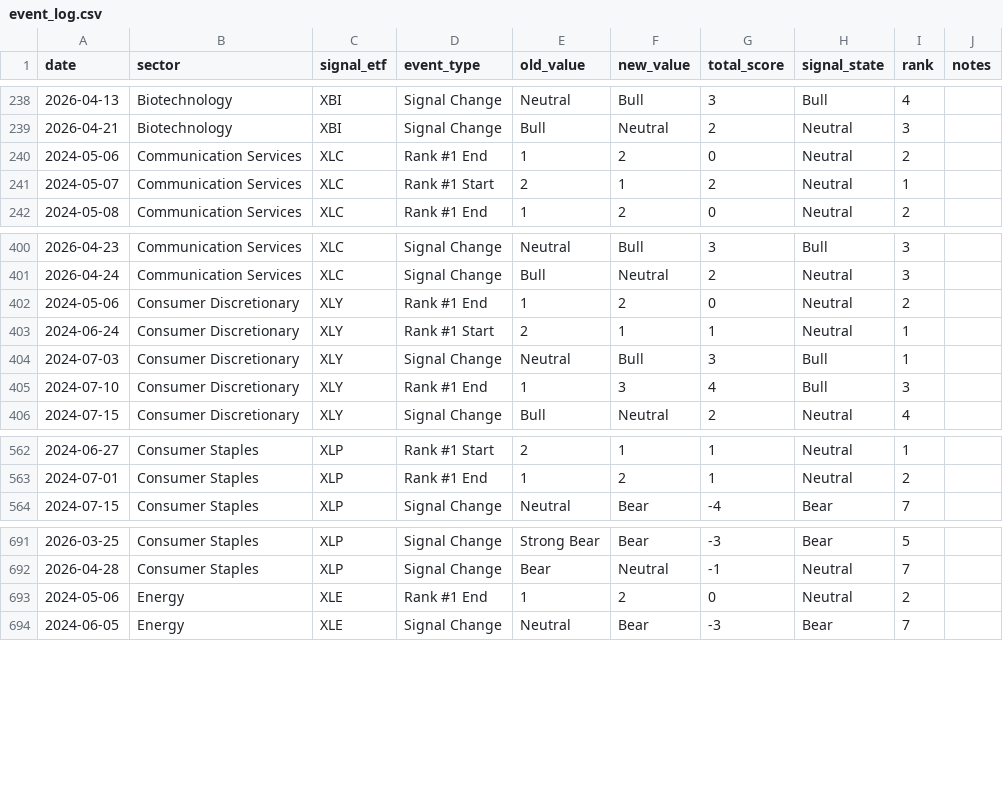
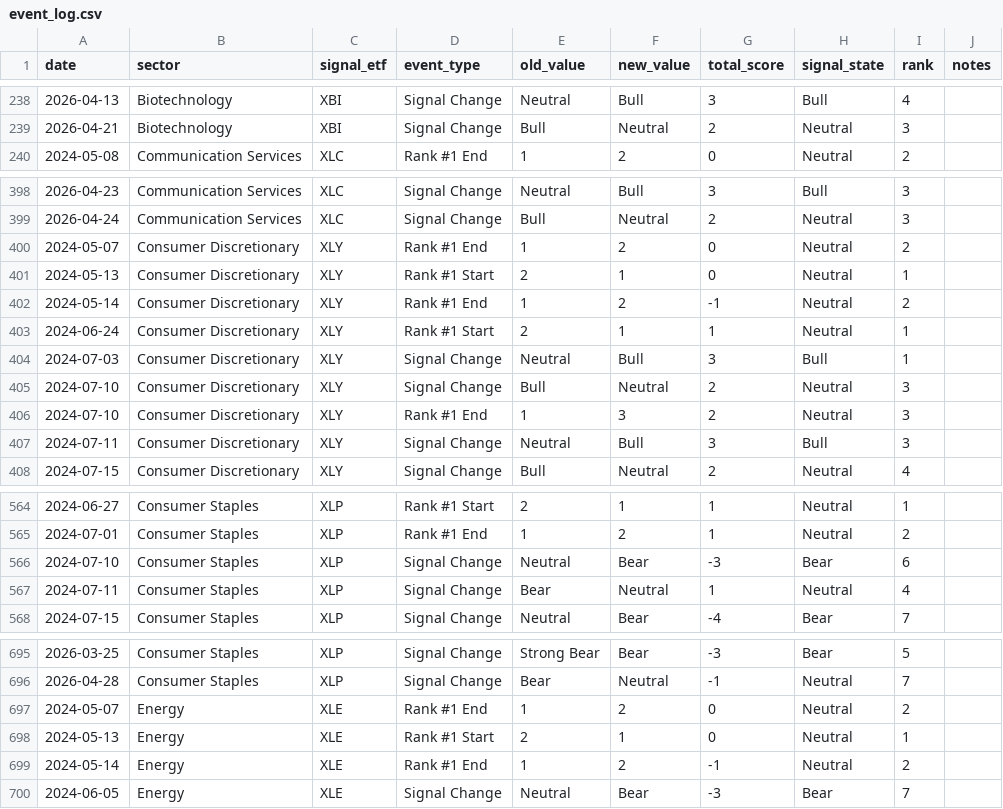
Before and after one commit to mrpink970/sector-research-system, a CSV file: data/event_log.csv, drawn as a sheet; only a part is shown, gaps mark what is left out; the diff covers the shown part only.

```diff
--- a/data/event_log.csv
+++ b/data/event_log.csv
@@ -239,4 +239,2 @@ date,sector,signal_etf,event_type,old_value,new_value,total_score,signal_state,r
 2026-04-21,Biotechnology,XBI,Signal Change,Bull,Neutral,2,Neutral,3,
-2024-05-06,Communication Services,XLC,Rank #1 End,1,2,0,Neutral,2,
-2024-05-07,Communication Services,XLC,Rank #1 Start,2,1,2,Neutral,1,
 2024-05-08,Communication Services,XLC,Rank #1 End,1,2,0,Neutral,2,
@@ -401,6 +399,10 @@ date,sector,signal_etf,event_type,old_value,new_value,total_score,signal_state,r
 2026-04-24,Communication Services,XLC,Signal Change,Bull,Neutral,2,Neutral,3,
-2024-05-06,Consumer Discretionary,XLY,Rank #1 End,1,2,0,Neutral,2,
+2024-05-07,Consumer Discretionary,XLY,Rank #1 End,1,2,0,Neutral,2,
+2024-05-13,Consumer Discretionary,XLY,Rank #1 Start,2,1,0,Neutral,1,
+2024-05-14,Consumer Discretionary,XLY,Rank #1 End,1,2,-1,Neutral,2,
 2024-06-24,Consumer Discretionary,XLY,Rank #1 Start,2,1,1,Neutral,1,
 2024-07-03,Consumer Discretionary,XLY,Signal Change,Neutral,Bull,3,Bull,1,
-2024-07-10,Consumer Discretionary,XLY,Rank #1 End,1,3,4,Bull,3,
+2024-07-10,Consumer Discretionary,XLY,Signal Change,Bull,Neutral,2,Neutral,3,
+2024-07-10,Consumer Discretionary,XLY,Rank #1 End,1,3,2,Neutral,3,
+2024-07-11,Consumer Discretionary,XLY,Signal Change,Neutral,Bull,3,Bull,3,
 2024-07-15,Consumer Discretionary,XLY,Signal Change,Bull,Neutral,2,Neutral,4,
@@ -563,2 +565,4 @@ date,sector,signal_etf,event_type,old_value,new_value,total_score,signal_state,r
 2024-07-01,Consumer Staples,XLP,Rank #1 End,1,2,1,Neutral,2,
+2024-07-10,Consumer Staples,XLP,Signal Change,Neutral,Bear,-3,Bear,6,
+2024-07-11,Consumer Staples,XLP,Signal Change,Bear,Neutral,1,Neutral,4,
 2024-07-15,Consumer Staples,XLP,Signal Change,Neutral,Bear,-4,Bear,7,
@@ -692,3 +696,5 @@ date,sector,signal_etf,event_type,old_value,new_value,total_score,signal_state,r
 2026-04-28,Consumer Staples,XLP,Signal Change,Bear,Neutral,-1,Neutral,7,
-2024-05-06,Energy,XLE,Rank #1 End,1,2,0,Neutral,2,
+2024-05-07,Energy,XLE,Rank #1 End,1,2,0,Neutral,2,
+2024-05-13,Energy,XLE,Rank #1 Start,2,1,0,Neutral,1,
+2024-05-14,Energy,XLE,Rank #1 End,1,2,-1,Neutral,2,
 2024-06-05,Energy,XLE,Signal Change,Neutral,Bear,-3,Bear,7,
```
Also changed, not shown: 1 added row, 7 removed rows and 24 edited cells elsewhere in this file, data/indicators.csv, data/sector_scores.csv, 2 other files.
